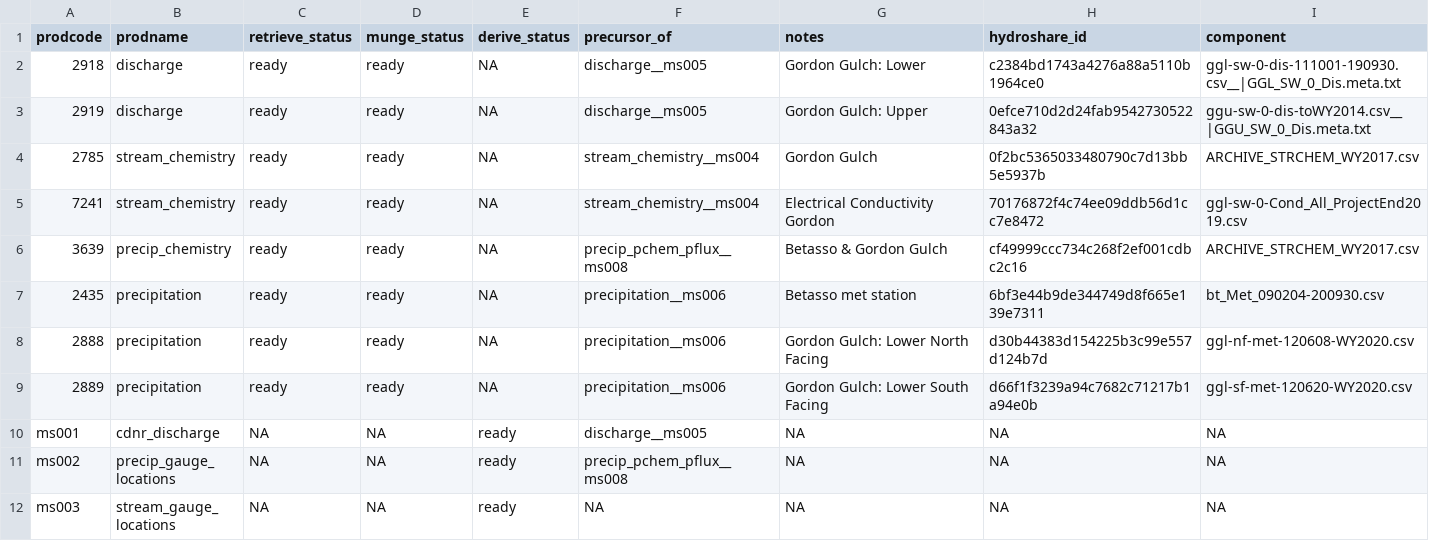
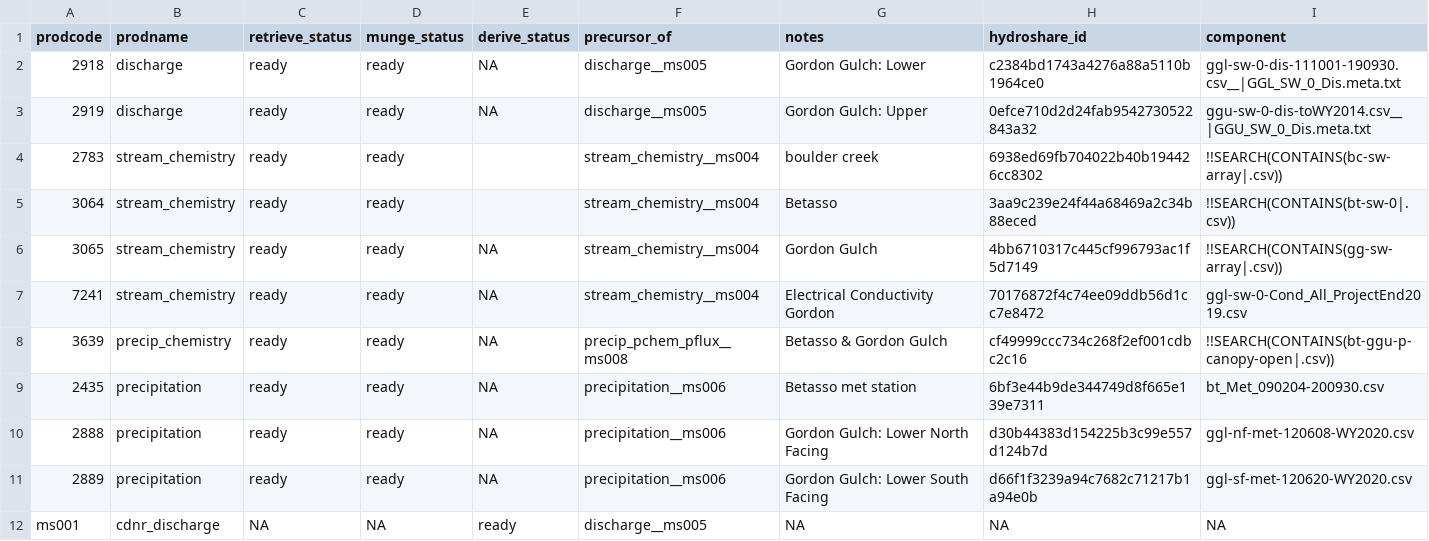
Before and after one commit to MacroSHEDS/data_processing, a CSV file: src/czo/boulder/products.csv, drawn as a sheet; only a part is shown; the shorter side is filled out with more unchanged rows.

Commit message:
boulder CZO update to stream/precip chemistry

```diff
--- a/src/czo/boulder/products.csv
+++ b/src/czo/boulder/products.csv
@@ -3,5 +3,7 @@ prodcode,prodname,retrieve_status,munge_status,derive_status,precursor_of,notes,
 2919,discharge,ready,ready,NA,discharge__ms005,Gordon Gulch: Upper,0efce710d2d24fab9542730522843a32,ggu-sw-0-dis-toWY2014.csv__|GGU_SW_0_Dis.meta.txt
-2785,stream_chemistry,ready,ready,NA,stream_chemistry__ms004,Gordon Gulch,0f2bc5365033480790c7d13bb5e5937b,ARCHIVE_STRCHEM_WY2017.csv
+2783,stream_chemistry,ready,ready,,stream_chemistry__ms004,boulder creek,6938ed69fb704022b40b194426cc8302,!!SEARCH(CONTAINS(bc-sw-array|.csv))
+3064,stream_chemistry,ready,ready,,stream_chemistry__ms004,Betasso ,3aa9c239e24f44a68469a2c34b88eced,!!SEARCH(CONTAINS(bt-sw-0|.csv))
+3065,stream_chemistry,ready,ready,NA,stream_chemistry__ms004,Gordon Gulch,4bb6710317c445cf996793ac1f5d7149,!!SEARCH(CONTAINS(gg-sw-array|.csv))
 7241,stream_chemistry,ready,ready,NA,stream_chemistry__ms004,Electrical Conductivity Gordon,70176872f4c74ee09ddb56d1cc7e8472,ggl-sw-0-Cond_All_ProjectEnd2019.csv
-3639,precip_chemistry,ready,ready,NA,precip_pchem_pflux__ms008,Betasso & Gordon Gulch,cf49999ccc734c268f2ef001cdbc2c16,ARCHIVE_STRCHEM_WY2017.csv
+3639,precip_chemistry,ready,ready,NA,precip_pchem_pflux__ms008,Betasso & Gordon Gulch,cf49999ccc734c268f2ef001cdbc2c16,!!SEARCH(CONTAINS(bt-ggu-p-canopy-open|.csv))
 2435,precipitation,ready,ready,NA,precipitation__ms006,Betasso met station,6bf3e44b9de344749d8f665e139e7311,bt_Met_090204-200930.csv
```
Also changed, not shown: 5 other files.
